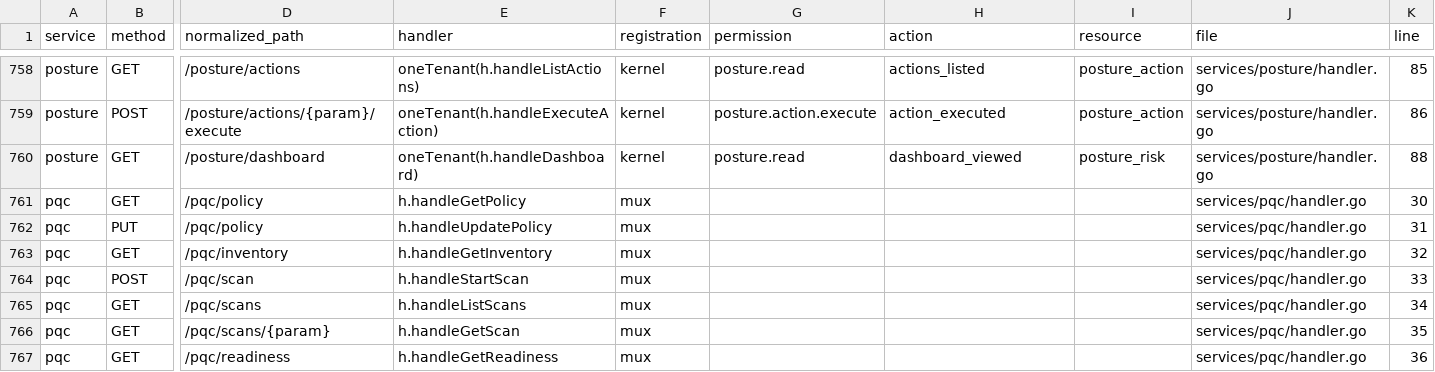
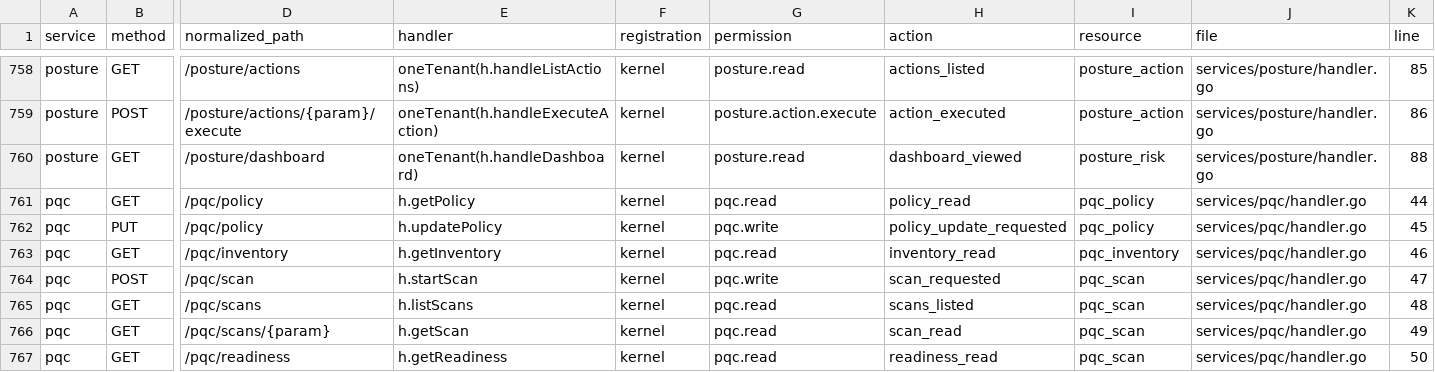
Before and after one commit to nishanttrana/KMSBeta, a CSV file: docs/generated/backend-routes.csv, drawn as a sheet; only a part is shown, gaps mark what is left out; the diff covers the shown part only; the diff names each change by its address in the sheet, - before the commit and + after, or states it on an @@ line.

```diff
--- a/docs/generated/backend-routes.csv
+++ b/docs/generated/backend-routes.csv
-E761 (handler): h.handleGetPolicy
+E761 (handler): h.getPolicy
-F761:F767 (registration): mux
+F761:F767 (registration): kernel
-G761 (permission): (empty)
+G761 (permission): pqc.read
-H761 (action): (empty)
+H761 (action): policy_read
-I761:I762 (resource): (empty)
+I761:I762 (resource): pqc_policy
-K761 (line): 30
+K761 (line): 44
-E762 (handler): h.handleUpdatePolicy
+E762 (handler): h.updatePolicy
-G762 (permission): (empty)
+G762 (permission): pqc.write
-H762 (action): (empty)
+H762 (action): policy_update_requested
-K762 (line): 31
+K762 (line): 45
-E763 (handler): h.handleGetInventory
+E763 (handler): h.getInventory
-G763 (permission): (empty)
+G763 (permission): pqc.read
-H763 (action): (empty)
+H763 (action): inventory_read
-I763 (resource): (empty)
+I763 (resource): pqc_inventory
-K763 (line): 32
+K763 (line): 46
-E764 (handler): h.handleStartScan
+E764 (handler): h.startScan
-G764 (permission): (empty)
+G764 (permission): pqc.write
-H764 (action): (empty)
+H764 (action): scan_requested
-I764:I767 (resource): (empty)
+I764:I767 (resource): pqc_scan
-K764 (line): 33
+K764 (line): 47
-E765 (handler): h.handleListScans
+E765 (handler): h.listScans
-G765:G767 (permission): (empty)
+G765:G767 (permission): pqc.read
-H765 (action): (empty)
+H765 (action): scans_listed
-K765 (line): 34
+K765 (line): 48
-E766 (handler): h.handleGetScan
+E766 (handler): h.getScan
-H766 (action): (empty)
+H766 (action): scan_read
-K766 (line): 35
+K766 (line): 49
-E767 (handler): h.handleGetReadiness
+E767 (handler): h.getReadiness
-H767 (action): (empty)
+H767 (action): readiness_read
-K767 (line): 36
+K767 (line): 50
```
Also changed, not shown: 54 edited cells elsewhere in this file, docs/generated/request-flows.csv, 15 other files.
